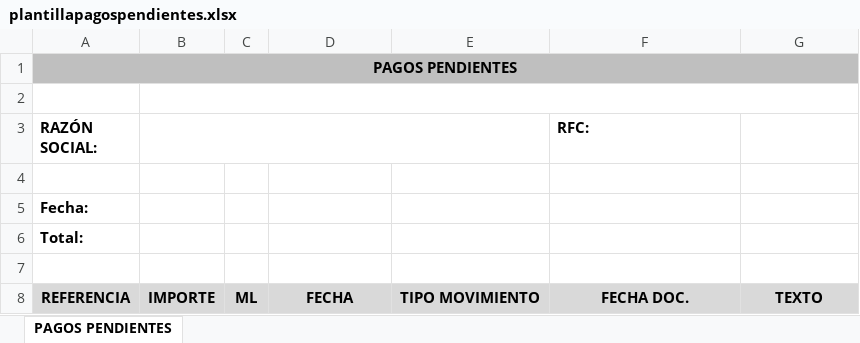
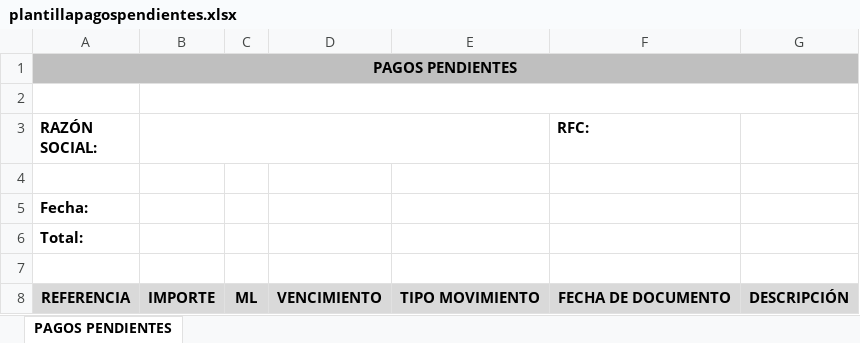
Before and after one commit to mauriciofloresnazan/Test1, an Excel workbook: Ppgz/Ppgz.Web/App_Data/plantillapagospendientes.xlsx, sheet PAGOS PENDIENTES, drawn as a sheet; values as stored, in another font and other column widths than the file's, no borders; charts and pictures not drawn; the diff names each change by its address in the sheet, - before the commit and + after, or states it on an @@ line.

Commit message:
Cambio cuentas por pagar pagos pendientes

```diff
--- a/Ppgz/Ppgz.Web/App_Data/plantillapagospendientes.xlsx (sheet PAGOS PENDIENTES)
+++ b/Ppgz/Ppgz.Web/App_Data/plantillapagospendientes.xlsx (sheet PAGOS PENDIENTES)
-D8: FECHA
+D8: VENCIMIENTO
-F8 (RFC:): FECHA DOC.
+F8 (RFC:): FECHA DE DOCUMENTO
-G8: TEXTO
+G8: DESCRIPCIÓN
```
Also changed, not shown: 2 other files.
